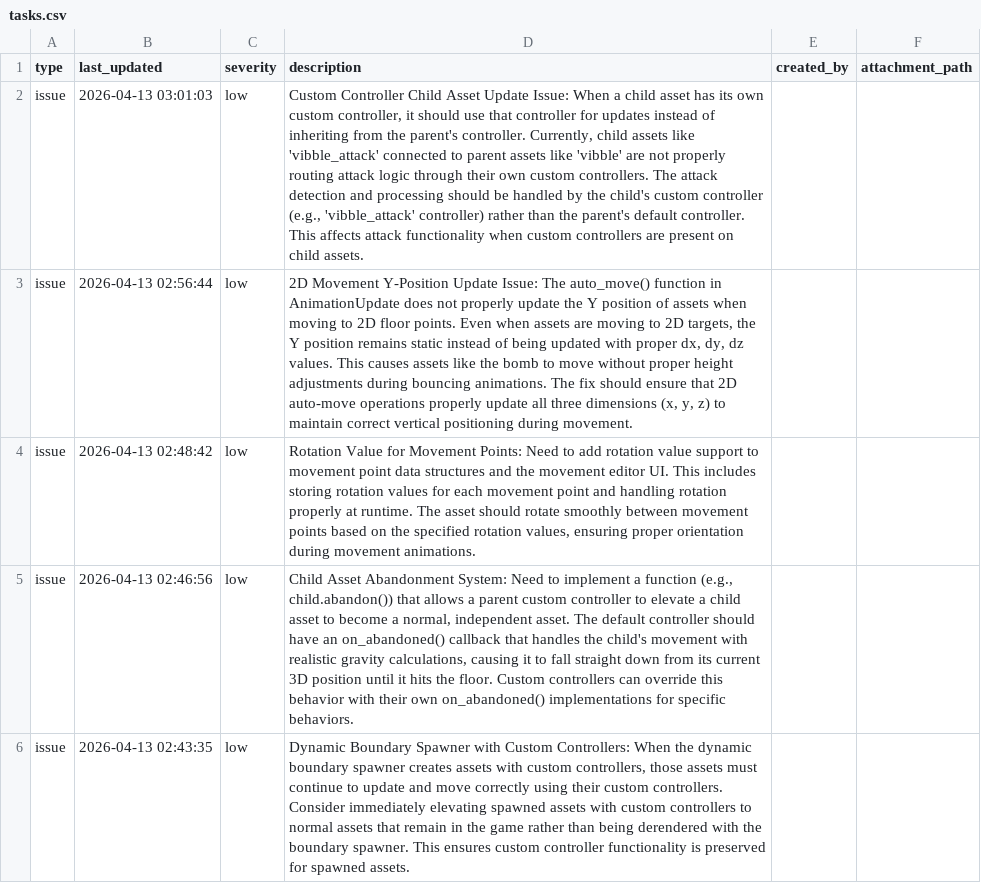
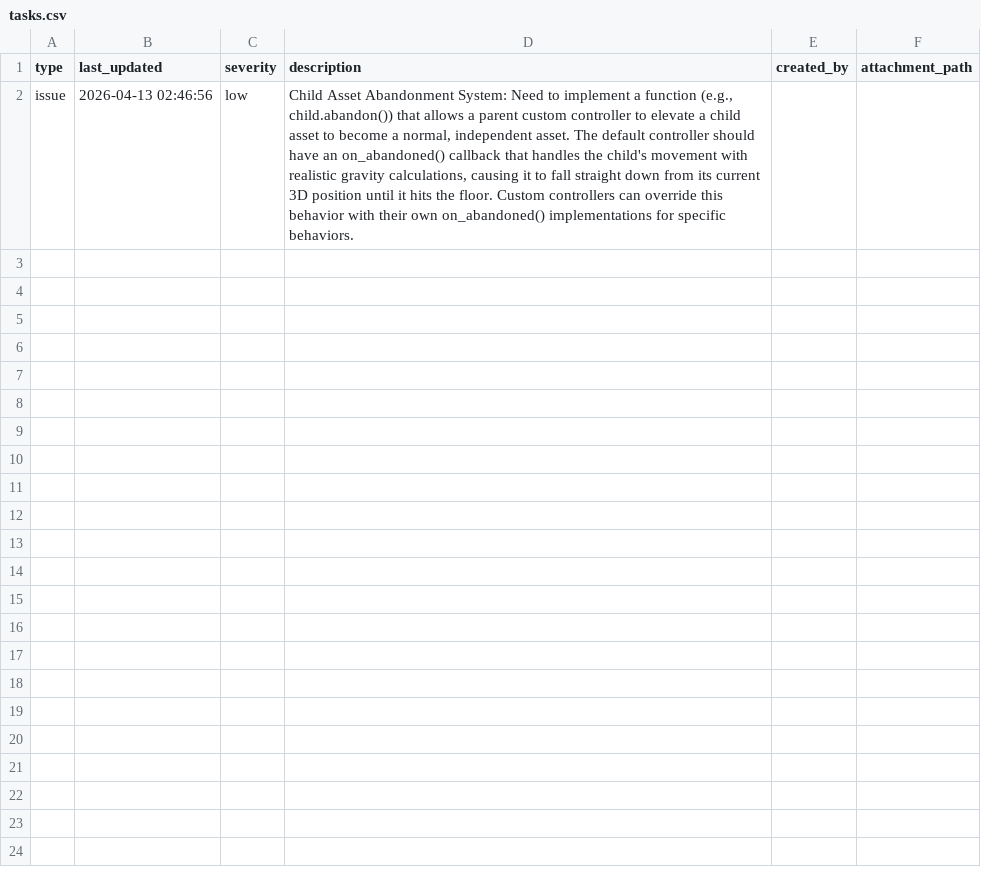
Before and after one commit to cabbabbage/ENGINE-2.0, a CSV file: tasks.csv, drawn as a sheet; the diff names each change by its address in the sheet, - before the commit and + after, or states it on an @@ line.

```diff
--- a/tasks.csv
+++ b/tasks.csv
-row 2: issue | 2026-04-13 03:01:03 | low | Custom Controller Child Asset Update Issue: When a child asset has its own custom controller, it should use that controller for updates instead of inheriting from the parent's controller. Currently, child assets like 'vibble_attack' connected to parent assets like 'vibble' are not properly routing attack logic through their own custom controllers. The attack detection and processing should be handled by the child's custom controller (e.g., 'vibble_attack' controller) rather than the parent's default controller. This affects attack functionality when custom controllers are present on child assets.
-row 3: issue | 2026-04-13 02:56:44 | low | 2D Movement Y-Position Update Issue: The auto_move() function in AnimationUpdate does not properly update the Y position of assets when moving to 2D floor points. Even when assets are moving to 2D targets, the Y position remains static instead of being updated with proper dx, dy, dz values. This causes assets like the bomb to move without proper height adjustments during bouncing animations. The fix should ensure that 2D auto-move operations properly update all three dimensions (x, y, z) to maintain correct vertical positioning during movement.
-row 4: issue | 2026-04-13 02:48:42 | low | Rotation Value for Movement Points: Need to add rotation value support to movement point data structures and the movement editor UI. This includes storing rotation values for each movement point and handling rotation properly at runtime. The asset should rotate smoothly between movement points based on the specified rotation values, ensuring proper orientation during movement animations.
-row 6: issue | 2026-04-13 02:43:35 | low | Dynamic Boundary Spawner with Custom Controllers: When the dynamic boundary spawner creates assets with custom controllers, those assets must continue to update and move correctly using their custom controllers. Consider immediately elevating spawned assets with custom controllers to normal assets that remain in the game rather than being derendered with the boundary spawner. This ensures custom controller functionality is preserved for spawned assets.
```
Also changed, not shown: 20 other files.
